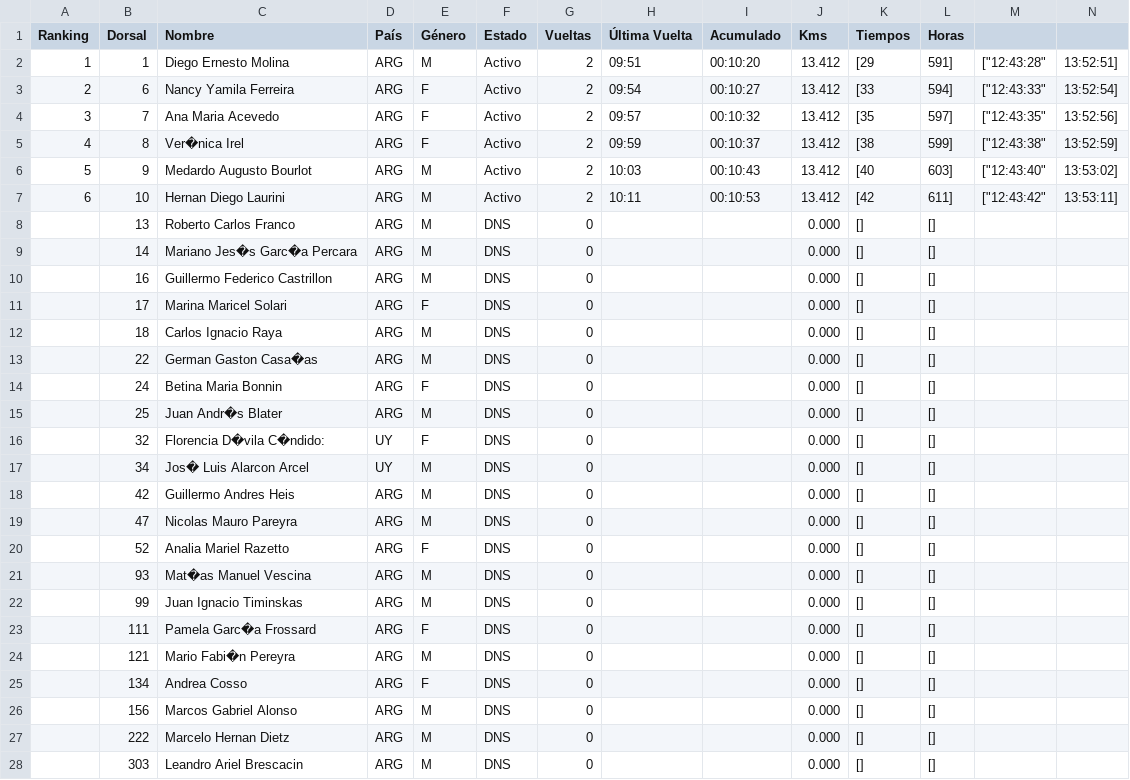
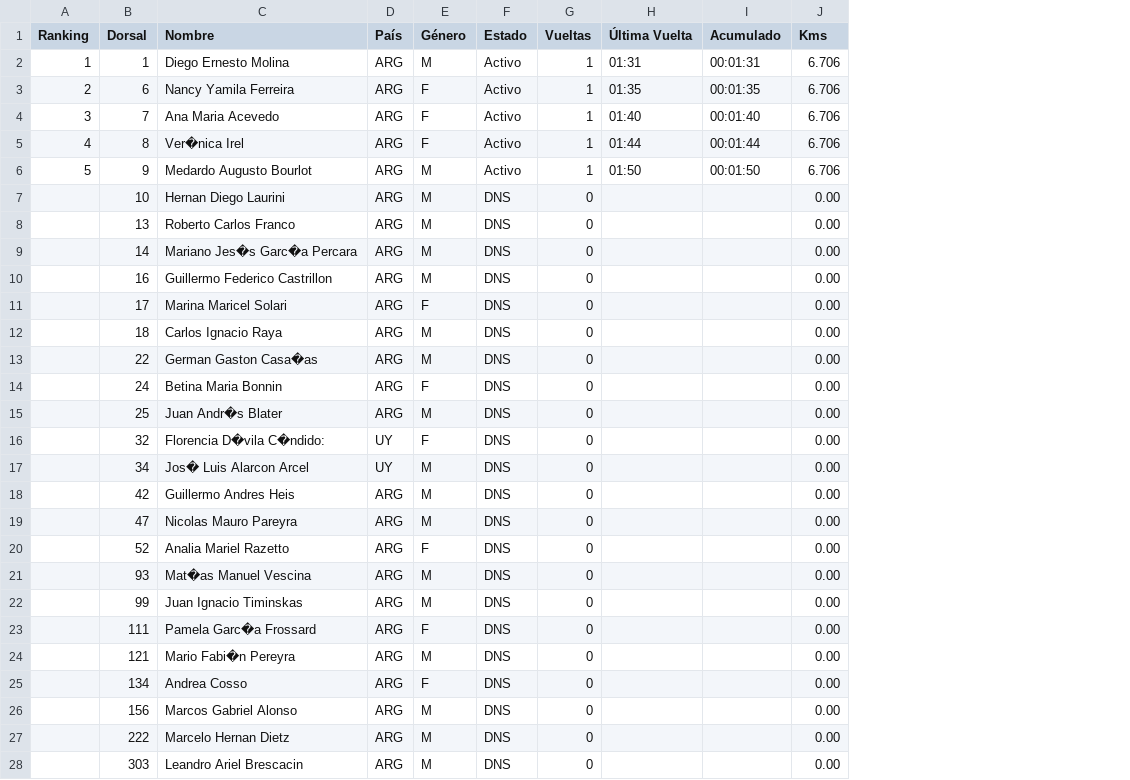
Before and after one commit to chinocdelu/visor-csv, a CSV file: MyRaceResults.csv, drawn as a sheet; only a part is shown; the diff covers the shown part only; the diff names each change by its address in the sheet, - before the commit and + after, or states it on an @@ line.

Commit message:
Add files via upload

```diff
--- a/MyRaceResults.csv
+++ b/MyRaceResults.csv
-column K (Tiempos), rows 2-28: [29 | [33 | [35 | [38 | [40 | [42 | [] | [] | [] | [] | [] | [] | [] | [] | [] | [] | [] | [] | [] | [] | [] | [] | [] | [] | [] | [] | []
-column L (Horas), rows 2-28: 591] | 594] | 597] | 599] | 603] | 611] | [] | [] | [] | [] | [] | [] | [] | [] | [] | [] | [] | [] | [] | [] | [] | [] | [] | [] | [] | [] | []
-column M, rows 2-7: ["12:43:28" | ["12:43:33" | ["12:43:35" | ["12:43:38" | ["12:43:40" | ["12:43:42"
-column N, rows 2-7: 13:52:51] | 13:52:54] | 13:52:56] | 13:52:59] | 13:53:02] | 13:53:11]
-G2:G6 (Vueltas): 2
+G2:G6 (Vueltas): 1
-H2 (Última Vuelta): 09:51
+H2 (Última Vuelta): 01:31
-I2 (Acumulado): 00:10:20
+I2 (Acumulado): 00:01:31
-J2:J6 (Kms): 13.412
+J2:J6 (Kms): 6.706
-H3 (Última Vuelta): 09:54
+H3 (Última Vuelta): 01:35
-I3 (Acumulado): 00:10:27
+I3 (Acumulado): 00:01:35
-H4 (Última Vuelta): 09:57
+H4 (Última Vuelta): 01:40
-I4 (Acumulado): 00:10:32
+I4 (Acumulado): 00:01:40
-H5 (Última Vuelta): 09:59
+H5 (Última Vuelta): 01:44
-I5 (Acumulado): 00:10:37
+I5 (Acumulado): 00:01:44
-H6 (Última Vuelta): 10:03
+H6 (Última Vuelta): 01:50
-I6 (Acumulado): 00:10:43
+I6 (Acumulado): 00:01:50
-A7 (Ranking): 6
+A7 (Ranking): (empty)
-F7 (Estado): Activo
+F7 (Estado): DNS
-G7 (Vueltas): 2
+G7 (Vueltas): 0
-H7 (Última Vuelta): 10:11
+H7 (Última Vuelta): (empty)
-I7 (Acumulado): 00:10:53
+I7 (Acumulado): (empty)
-J7 (Kms): 13.412
+J7 (Kms): 0.00
-J8:J28 (Kms): 0.000
+J8:J28 (Kms): 0.00
```
Also changed, not shown: 8 edited cells elsewhere in this file.
